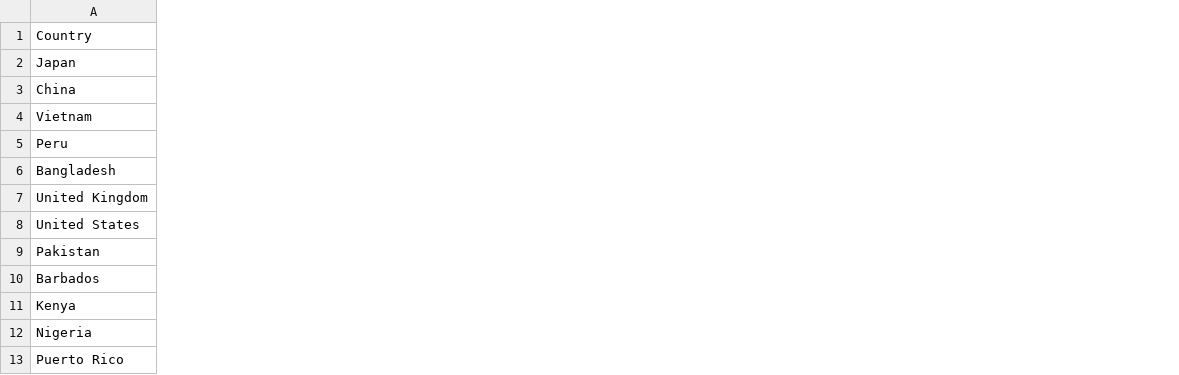
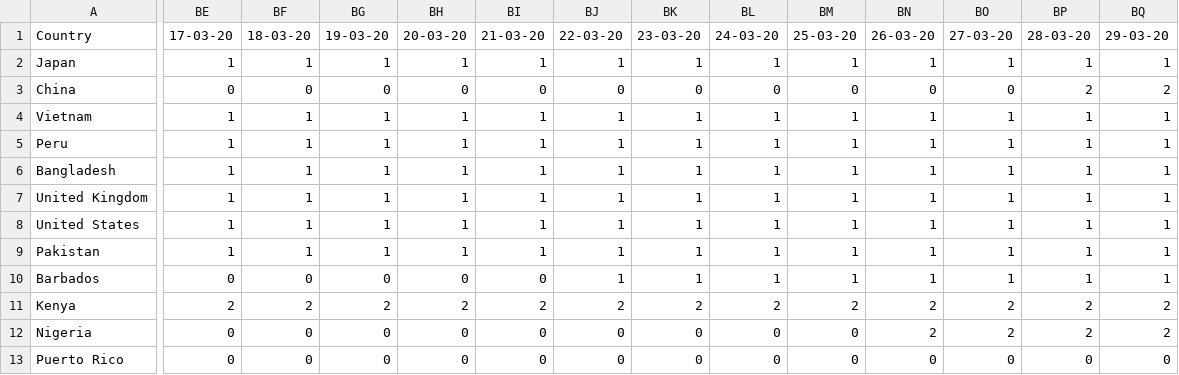
Before and after one commit to alvmarrod/COVID-19-PRED, a CSV file: data/features/govme/borders.csv, drawn as a sheet; only a part is shown, gaps mark what is left out; the diff covers the shown part only; the diff names each change by its address in the sheet, - before the commit and + after, or states it on an @@ line.

Commit message:
Added normalization capability for each feature column in data and invocation in main. Added updated data to data folder

```diff
--- a/data/features/govme/borders.csv
+++ b/data/features/govme/borders.csv
+column BE, rows 1-13: 17-03-20 | 1 | 0 | 1 | 1 | 1 | 1 | 1 | 1 | 0 | 2 | 0 | 0
+column BF, rows 1-13: 18-03-20 | 1 | 0 | 1 | 1 | 1 | 1 | 1 | 1 | 0 | 2 | 0 | 0
+column BG, rows 1-13: 19-03-20 | 1 | 0 | 1 | 1 | 1 | 1 | 1 | 1 | 0 | 2 | 0 | 0
+column BH, rows 1-13: 20-03-20 | 1 | 0 | 1 | 1 | 1 | 1 | 1 | 1 | 0 | 2 | 0 | 0
+column BI, rows 1-13: 21-03-20 | 1 | 0 | 1 | 1 | 1 | 1 | 1 | 1 | 0 | 2 | 0 | 0
+column BJ, rows 1-13: 22-03-20 | 1 | 0 | 1 | 1 | 1 | 1 | 1 | 1 | 1 | 2 | 0 | 0
+column BK, rows 1-13: 23-03-20 | 1 | 0 | 1 | 1 | 1 | 1 | 1 | 1 | 1 | 2 | 0 | 0
+column BL, rows 1-13: 24-03-20 | 1 | 0 | 1 | 1 | 1 | 1 | 1 | 1 | 1 | 2 | 0 | 0
+column BM, rows 1-13: 25-03-20 | 1 | 0 | 1 | 1 | 1 | 1 | 1 | 1 | 1 | 2 | 0 | 0
+column BN, rows 1-13: 26-03-20 | 1 | 0 | 1 | 1 | 1 | 1 | 1 | 1 | 1 | 2 | 2 | 0
+column BO, rows 1-13: 27-03-20 | 1 | 0 | 1 | 1 | 1 | 1 | 1 | 1 | 1 | 2 | 2 | 0
+column BP, rows 1-13: 28-03-20 | 1 | 2 | 1 | 1 | 1 | 1 | 1 | 1 | 1 | 2 | 2 | 0
+column BQ, rows 1-13: 29-03-20 | 1 | 2 | 1 | 1 | 1 | 1 | 1 | 1 | 1 | 2 | 2 | 0
```
Also changed, not shown: 9 added columns elsewhere in this file, data/features/govme/lockdown.csv, data/raw/covid/time_series_covid19_recovered_global.csv, 5 other files.
